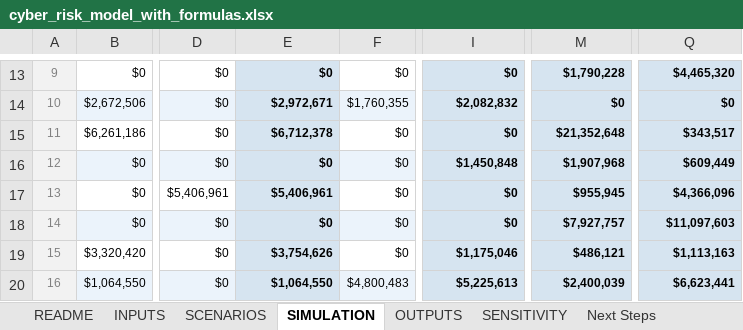
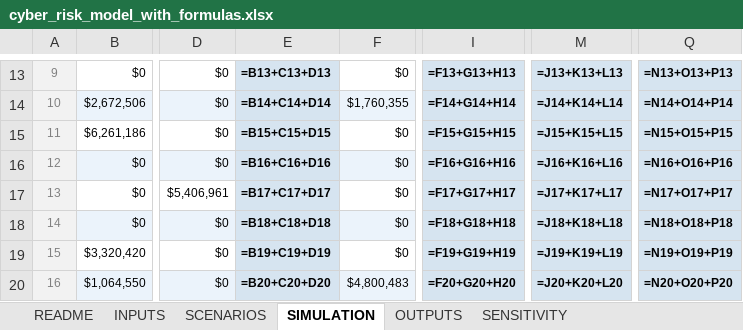
Before and after one commit to rafatyazdani/excel-cyber-risk-models, an Excel workbook: teaching/cyber_risk_model_with_formulas.xlsx, sheet SIMULATION, drawn as a sheet; only a part is shown, gaps mark what is left out; values as stored, in another font and other column widths than the file's, no borders; formulas without a stored value are shown as written; charts and pictures not drawn; the diff covers the shown part only; the diff names each change by its address in the sheet, - before the commit and + after, or states it on an @@ line.

Commit message:
Clean both workbooks for public release
Teaching workbook (cyber_risk_model_with_formulas.xlsx):
- Removed Next Steps tab (private brainstorming notes for LinkedIn / AI
  enhancements / consulting positioning, preserved separately in private
  notes outside the repo)

Production workbook (risk_to_value_model.xlsx):
- Removed private M365 chat URL from README
- Rewrote AI-assistant first-person voice ("I'll regenerate",
  "ask me to", "I can do this for you") in neutral documentation voice
- Removed "Keep this internal" language that contradicted public release
- Removed scratch LinkedIn-quote column from README
- Removed personal cell comment from SIM_BASELINE D1
- Underlying simulation math, formulas, scenarios, and outputs unchanged

```diff
--- a/teaching/cyber_risk_model_with_formulas.xlsx (sheet SIMULATION)
+++ b/teaching/cyber_risk_model_with_formulas.xlsx (sheet SIMULATION)
-sheet tab: Next Steps
-E13: $0
+E13: =B13+C13+D13
-I13: $0
+I13: =F13+G13+H13
-M13: $1,790,228
+M13: =J13+K13+L13
-Q13: $4,465,320
+Q13: =N13+O13+P13
-E14: $2,972,671
+E14: =B14+C14+D14
-I14: $2,082,832
+I14: =F14+G14+H14
-M14: $0
+M14: =J14+K14+L14
-Q14: $0
+Q14: =N14+O14+P14
-E15: $6,712,378
+E15: =B15+C15+D15
-I15: $0
+I15: =F15+G15+H15
-M15: $21,352,648
+M15: =J15+K15+L15
-Q15: $343,517
+Q15: =N15+O15+P15
-E16: $0
+E16: =B16+C16+D16
-I16: $1,450,848
+I16: =F16+G16+H16
-M16: $1,907,968
+M16: =J16+K16+L16
-Q16: $609,449
+Q16: =N16+O16+P16
-E17: $5,406,961
+E17: =B17+C17+D17
-I17: $0
+I17: =F17+G17+H17
-M17: $955,945
+M17: =J17+K17+L17
-Q17: $4,366,096
+Q17: =N17+O17+P17
-E18: $0
+E18: =B18+C18+D18
-I18: $0
+I18: =F18+G18+H18
-M18: $7,927,757
+M18: =J18+K18+L18
-Q18: $11,097,603
+Q18: =N18+O18+P18
-E19: $3,754,626
+E19: =B19+C19+D19
-I19: $1,175,046
+I19: =F19+G19+H19
-M19: $486,121
+M19: =J19+K19+L19
-Q19: $1,113,163
+Q19: =N19+O19+P19
-E20: $1,064,550
+E20: =B20+C20+D20
-I20: $5,225,613
+I20: =F20+G20+H20
-M20: $2,400,039
+M20: =J20+K20+L20
-Q20: $6,623,441
+Q20: =N20+O20+P20
```
Also changed, not shown: 1968 edited cells elsewhere in this sheet, sheet OUTPUTS, charts or pictures, 1 other file.
